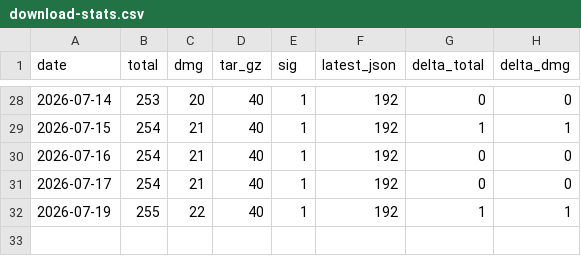
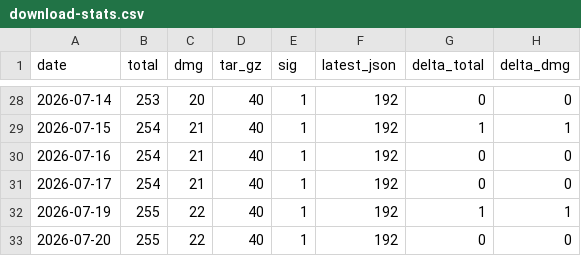
Before and after one commit to ryo-kame/atelie-releases, a CSV file: download-stats.csv, drawn as a sheet; only a part is shown, gaps mark what is left out; the diff names each change by its address in the sheet, - before the commit and + after, or states it on an @@ line.

Commit message:
chore: record download stats for 2026-07-20

```diff
--- a/download-stats.csv
+++ b/download-stats.csv
+row 33: 2026-07-20 | 255 | 22 | 40 | 1 | 192 | 0 | 0
```
